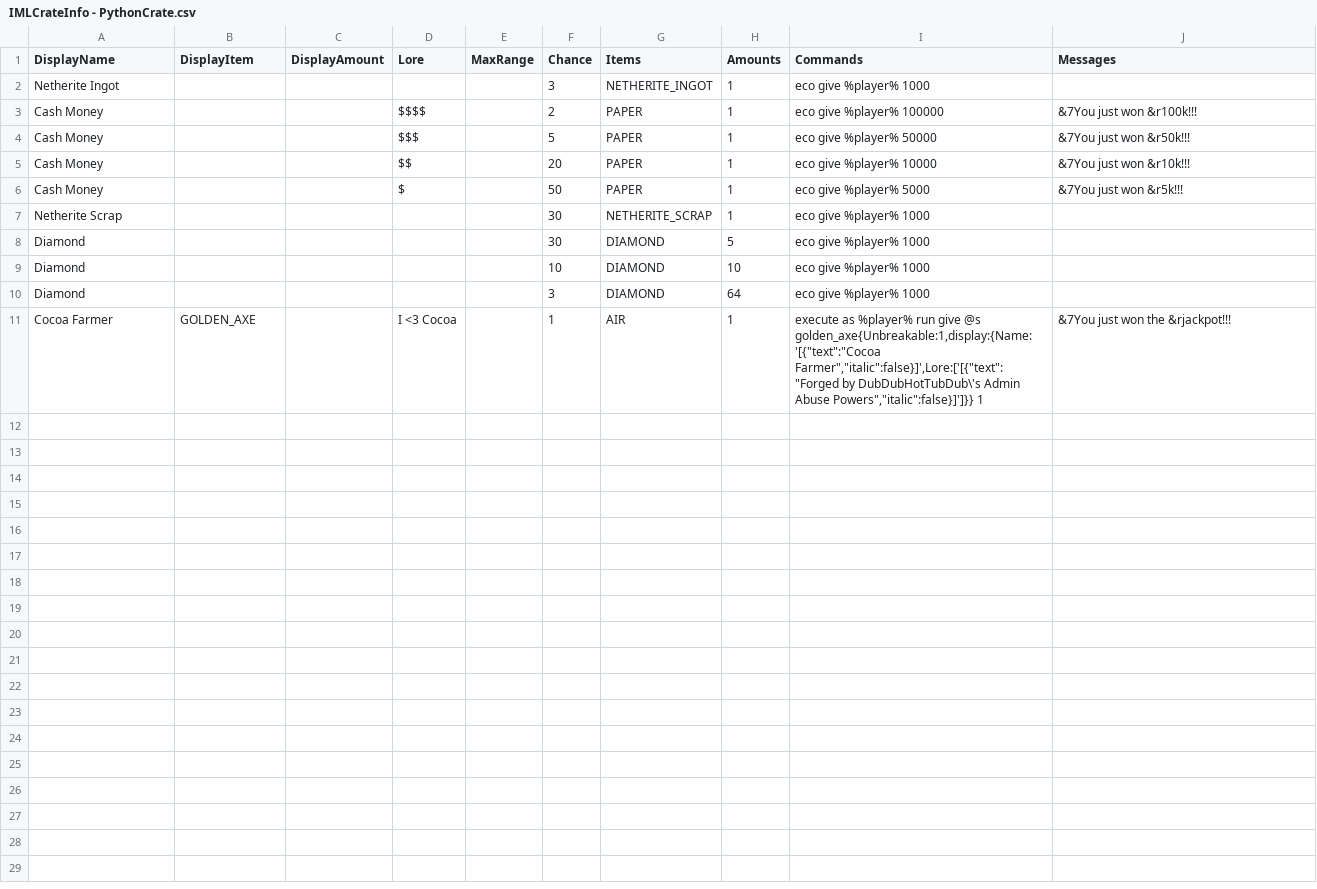
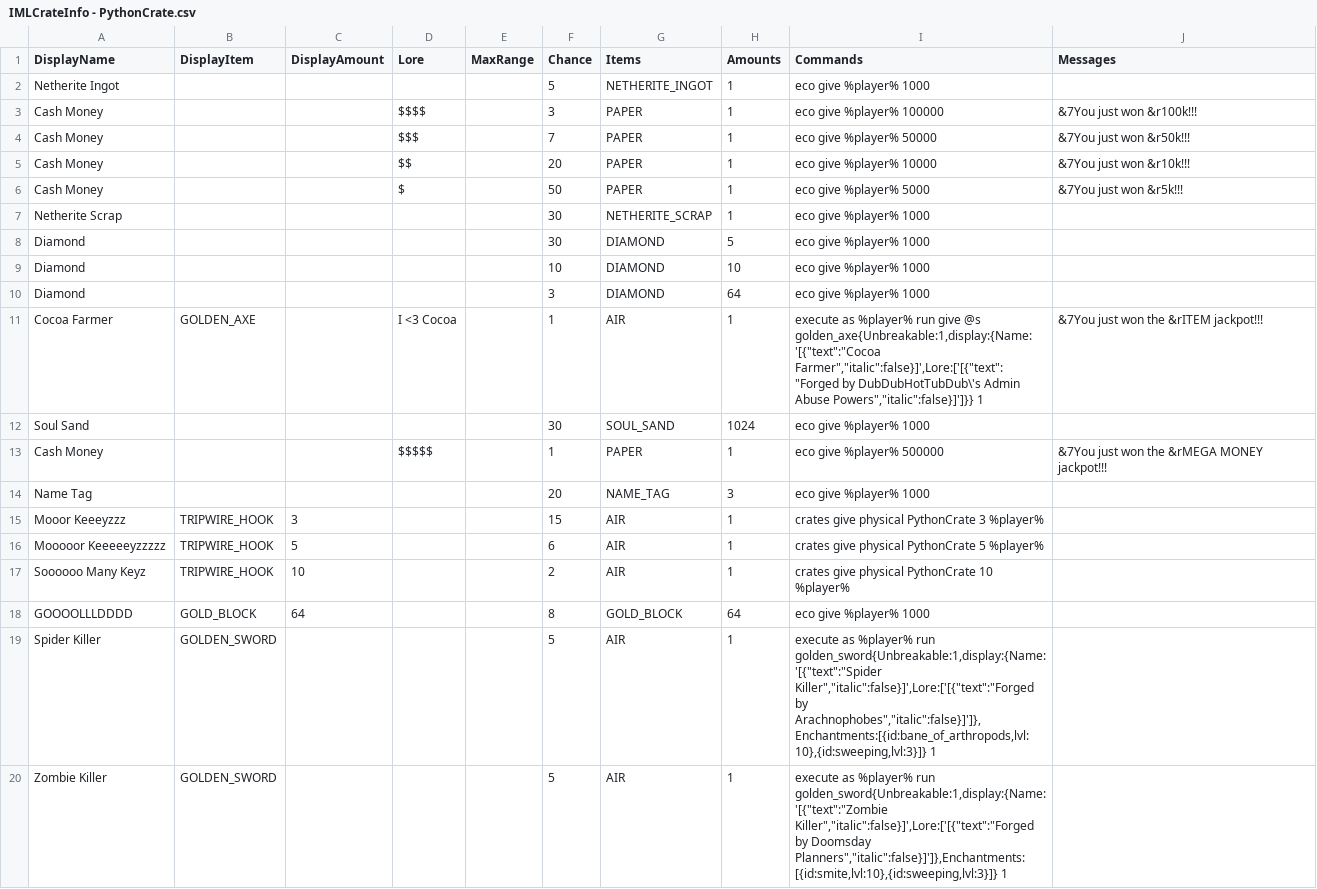
Before and after one commit to edgecdec/MinecraftCrazyCrateGenerator, a CSV file: CrateCSVs/IMLCrateInfo - PythonCrate.csv, drawn as a sheet.

Commit message:
Added items to the python crate.

```diff
--- a/CrateCSVs/IMLCrateInfo - PythonCrate.csv
+++ b/CrateCSVs/IMLCrateInfo - PythonCrate.csv
@@ -1,5 +1,5 @@
 DisplayName,DisplayItem,DisplayAmount,Lore,MaxRange,Chance,Items,Amounts,Commands,Messages
-Netherite Ingot,,,,,3,NETHERITE_INGOT,1,eco give %player% 1000,
-Cash Money,,,$$$$,,2,PAPER,1,eco give %player% 100000,&7You just won &r100k!!!
-Cash Money,,,$$$,,5,PAPER,1,eco give %player% 50000,&7You just won &r50k!!!
+Netherite Ingot,,,,,5,NETHERITE_INGOT,1,eco give %player% 1000,
+Cash Money,,,$$$$,,3,PAPER,1,eco give %player% 100000,&7You just won &r100k!!!
+Cash Money,,,$$$,,7,PAPER,1,eco give %player% 50000,&7You just won &r50k!!!
 Cash Money,,,$$,,20,PAPER,1,eco give %player% 10000,&7You just won &r10k!!!
@@ -10,2 +10,11 @@ Diamond,,,,,10,DIAMOND,10,eco give %player% 1000,
 Diamond,,,,,3,DIAMOND,64,eco give %player% 1000,
-Cocoa Farmer,GOLDEN_AXE,,I <3 Cocoa,,1,AIR,1,"execute as %player% run give @s golden_axe{Unbreakable:1,display:{Name:'[{""text"":""Cocoa Farmer"",""italic"":false}]',Lore:['[{""text"":""Forged by DubDubHotTubDub\'s Admin Abuse Powers"",""italic"":false}]']}} 1",&7You just won the &rjackpot!!!
+Cocoa Farmer,GOLDEN_AXE,,I <3 Cocoa,,1,AIR,1,"execute as %player% run give @s golden_axe{Unbreakable:1,display:{Name:'[{""text"":""Cocoa Farmer"",""italic"":false}]',Lore:['[{""text"":""Forged by DubDubHotTubDub\'s Admin Abuse Powers"",""italic"":false}]']}} 1",&7You just won the &rITEM jackpot!!!
+Soul Sand,,,,,30,SOUL_SAND,1024,eco give %player% 1000,
+Cash Money,,,$$$$$,,1,PAPER,1,eco give %player% 500000,&7You just won the &rMEGA MONEY jackpot!!!
+Name Tag,,,,,20,NAME_TAG,3,eco give %player% 1000,
+Mooor Keeeyzzz,TRIPWIRE_HOOK,3,,,15,AIR,1,crates give physical PythonCrate 3 %player%,
+Mooooor Keeeeeyzzzzz,TRIPWIRE_HOOK,5,,,6,AIR,1,crates give physical PythonCrate 5 %player%,
+Soooooo Many Keyz,TRIPWIRE_HOOK,10,,,2,AIR,1,crates give physical PythonCrate 10 %player%,
+GOOOOLLLDDDD,GOLD_BLOCK,64,,,8,GOLD_BLOCK,64,eco give %player% 1000,
+Spider Killer,GOLDEN_SWORD,,,,5,AIR,1,"execute as %player% run golden_sword{Unbreakable:1,display:{Name:'[{""text"":""Spider Killer"",""italic"":false}]',Lore:['[{""text"":""Forged by Arachnophobes"",""italic"":false}]']},Enchantments:[{id:bane_of_arthropods,lvl:10},{id:sweeping,lvl:3}]} 1",
+Zombie Killer,GOLDEN_SWORD,,,,5,AIR,1,"execute as %player% run golden_sword{Unbreakable:1,display:{Name:'[{""text"":""Zombie Killer"",""italic"":false}]',Lore:['[{""text"":""Forged by Doomsday Planners"",""italic"":false}]']},Enchantments:[{id:smite,lvl:10},{id:sweeping,lvl:3}]} 1",
```
Also changed, not shown: 1 other file.
